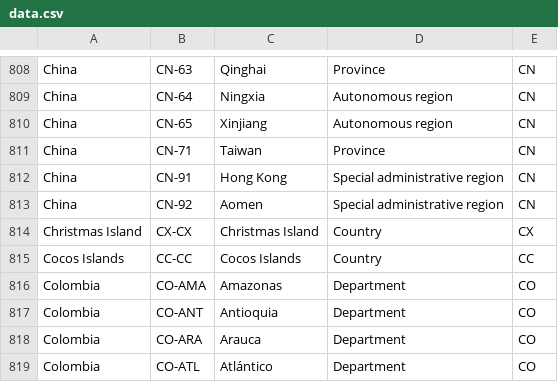
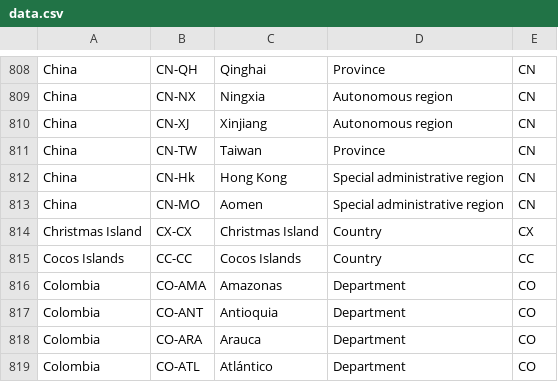
Before and after one commit to olahol/iso-3166-2.js, a CSV file: data.csv, drawn as a sheet; only a part is shown, gaps mark what is left out; the diff covers the shown part only; the diff names each change by its address in the sheet, - before the commit and + after, or states it on an @@ line.

```diff
--- a/data.csv
+++ b/data.csv
-B808: CN-63
+B808: CN-QH
-B809: CN-64
+B809: CN-NX
-B810: CN-65
+B810: CN-XJ
-B811: CN-71
+B811: CN-TW
-B812: CN-91
+B812: CN-Hk
-B813: CN-92
+B813: CN-MO
```
Also changed, not shown: 28 edited cells elsewhere in this file.
